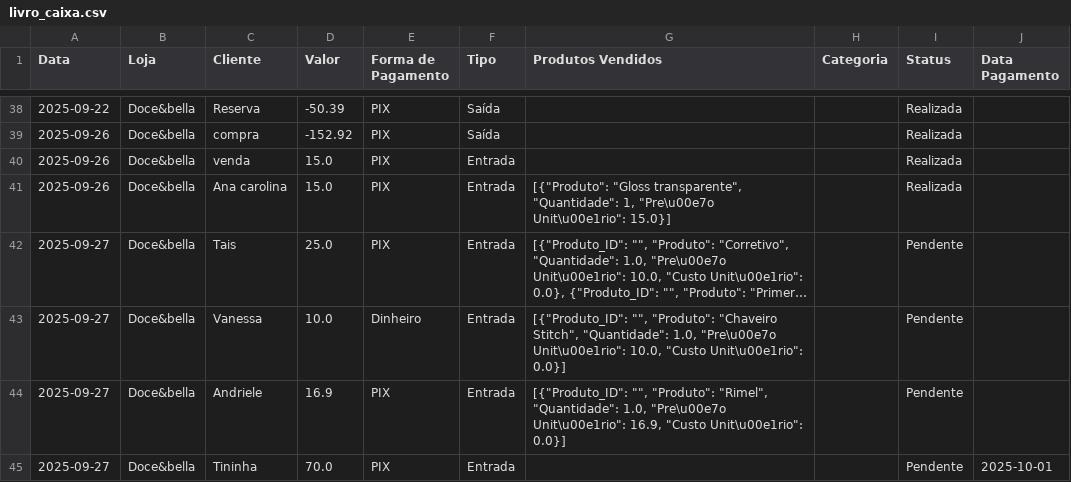
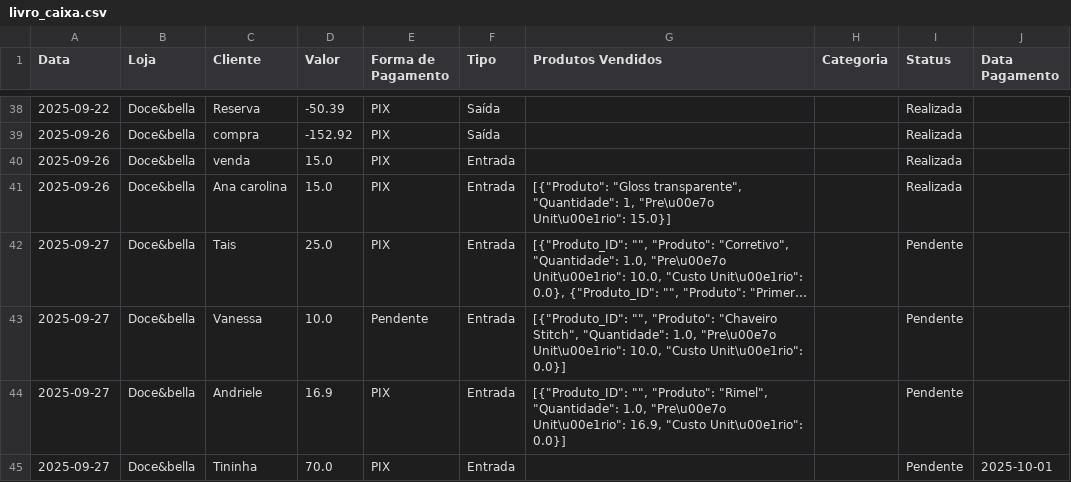
Before and after one commit to ribeiromendes5014-design/fluxo, a CSV file: livro_caixa.csv, drawn as a sheet; only a part is shown, gaps mark what is left out; long unchanged cells end in …; the diff names each change by its address in the sheet, - before the commit and + after, or states it on an @@ line.

Commit message:
Edita movimentação via Streamlit

```diff
--- a/livro_caixa.csv
+++ b/livro_caixa.csv
-E43 (Forma de Pagamento): Dinheiro
+E43 (Forma de Pagamento): Pendente
```
